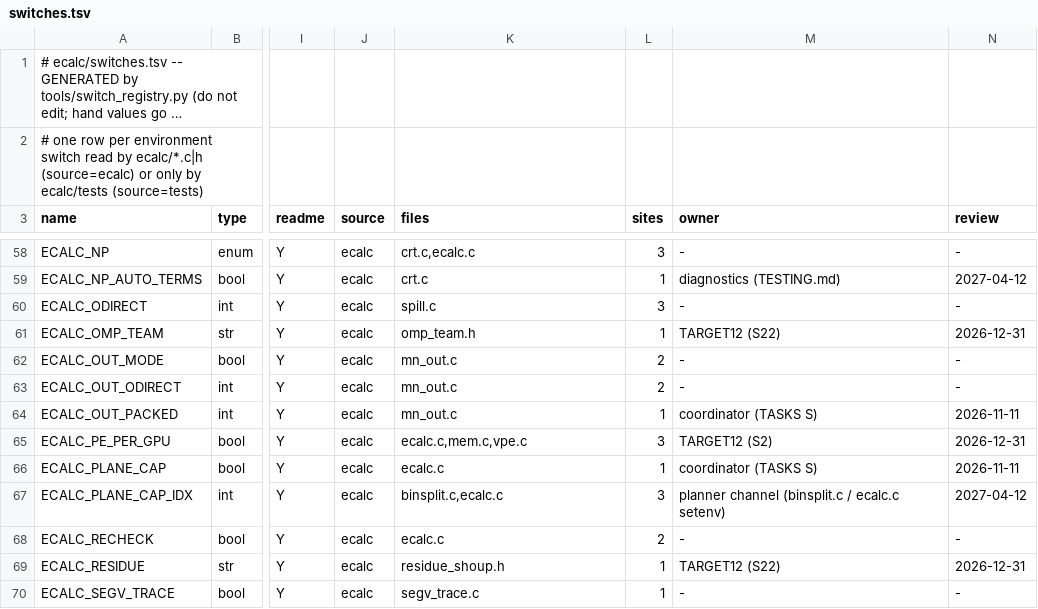
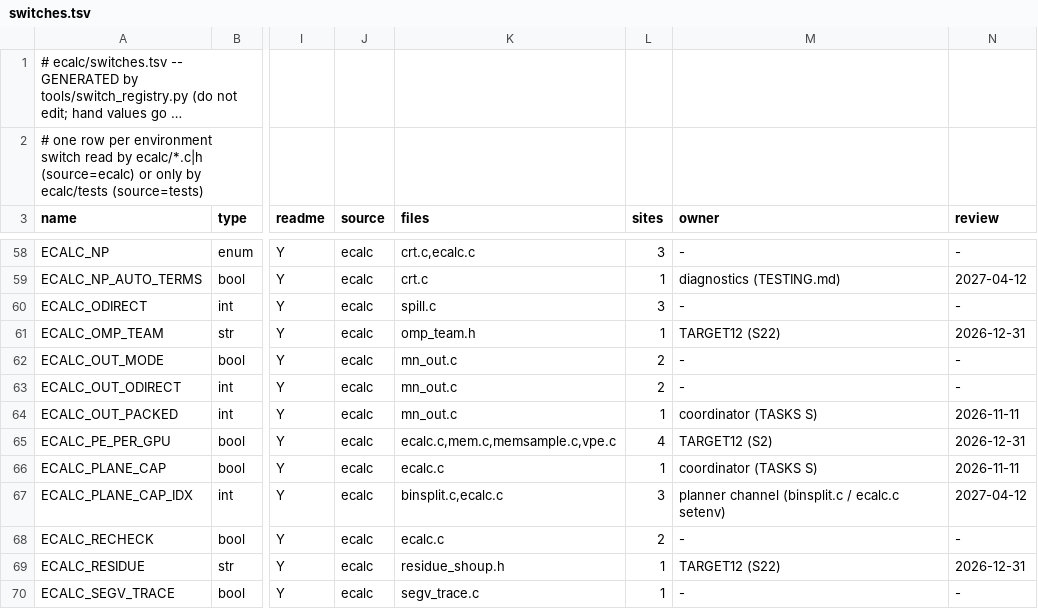
Before and after one commit to cecoppola/ntt, a TSV file: ecalc/switches.tsv, drawn as a sheet; only a part is shown, gaps mark what is left out; long unchanged cells end in …; the diff names each change by its address in the sheet, - before the commit and + after, or states it on an @@ line.

```diff
--- a/ecalc/switches.tsv
+++ b/ecalc/switches.tsv
-K65 (files): ecalc.c,mem.c,vpe.c
+K65 (files): ecalc.c,mem.c,memsample.c,vpe.c
-L65 (sites): 3
+L65 (sites): 4
```
